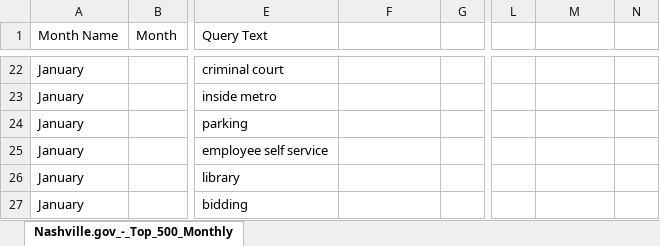
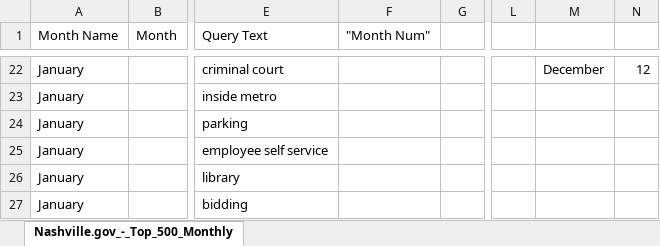
Before and after one commit to NSS-Data-Analytics-Cohort-4/excel_monthly_searches-treybourgeois, an Excel workbook: Nashville.gov_-_Top_500_Monthly_Searches.xlsx, sheet Nashville.gov_-_Top_500_Monthly, drawn as a sheet; only a part is shown, gaps mark what is left out; values as stored, in another font and other column widths than the file's, no borders; the diff covers the shown part only; the diff names each change by its address in the sheet, - before the commit and + after, or states it on an @@ line.

```diff
--- a/Nashville.gov_-_Top_500_Monthly_Searches.xlsx (sheet Nashville.gov_-_Top_500_Monthly)
+++ b/Nashville.gov_-_Top_500_Monthly_Searches.xlsx (sheet Nashville.gov_-_Top_500_Monthly)
-F1: (empty)
+F1: "Month Num"
-M22: (empty)
+M22: December
-N22: (empty)
+N22: 12
```
Also changed, not shown: 31 edited cells elsewhere in this sheet.
